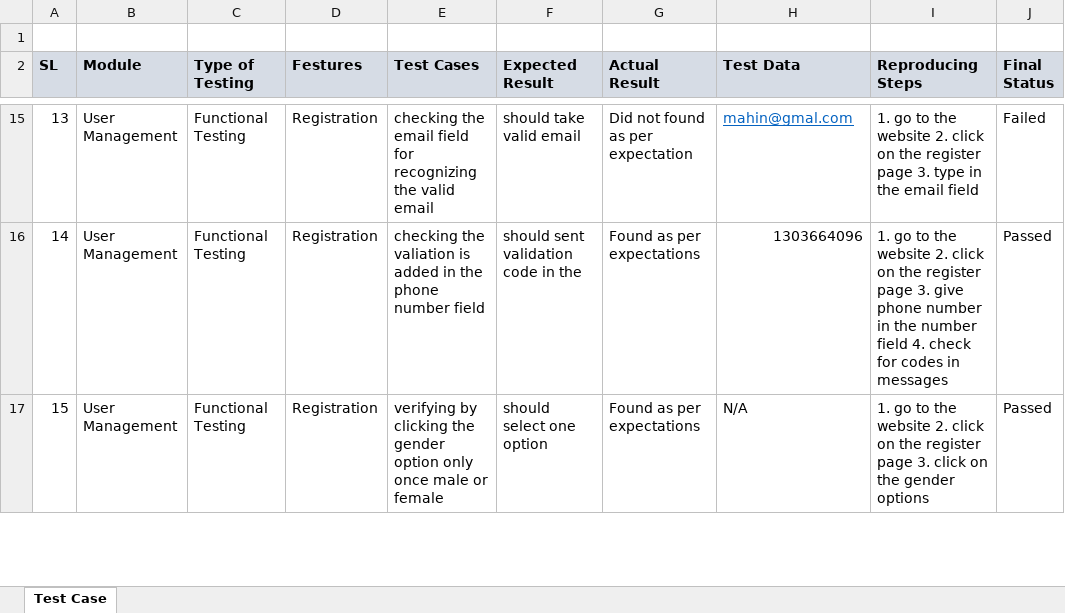
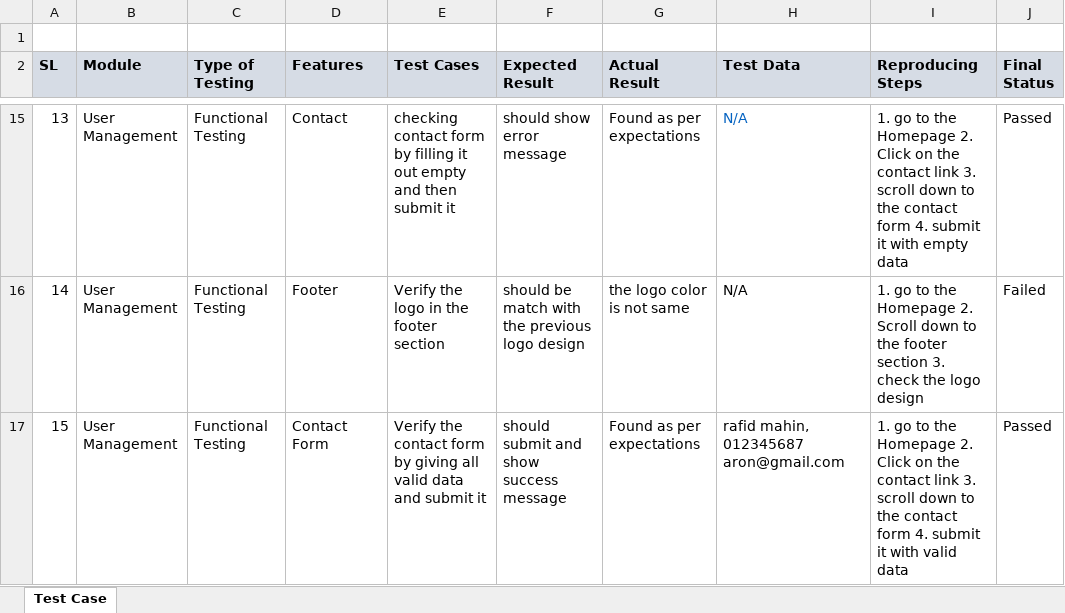
Before and after one commit to rafidmahin20/dig-ct-report, an Excel workbook: testcase.xlsx, sheet Test Case, drawn as a sheet; only a part is shown, gaps mark what is left out; values as stored, in another font and other column widths than the file's, no borders; conditional formats not drawn; the diff covers the shown part only; the diff names each change by its address in the sheet, - before the commit and + after, or states it on an @@ line.

```diff
--- a/testcase.xlsx (sheet Test Case)
+++ b/testcase.xlsx (sheet Test Case)
-D2: Festures
+D2: Features
-D15 (Features): Registration
+D15 (Features): Contact
-E15 (Test Cases): checking the email field for recognizing the valid email
+E15 (Test Cases): checking contact form by filling it out empty and then submit it
-F15 (Expected Result): should take valid email
+F15 (Expected Result): should show error message
-G15 (Actual Result): Did not found as per expectation
+G15 (Actual Result): Found as per expectations
-H15 (Test Data): mahin@gmal.com
+H15 (Test Data): N/A
-H15 underline: on
+H15 underline: off
-I15 (Reproducing Steps): …to the website 2. click on the register page 3. type in the email field
+I15 (Reproducing Steps): …to the Homepage 2. Click on the contact link 3. scroll down to the contact form 4. submit it with empty data
-J15 (Final Status): Failed
+J15 (Final Status): Passed
-D16 (Features): Registration
+D16 (Features): Footer
-E16 (Test Cases): checking the valiation is added in the phone number field
+E16 (Test Cases): Verify the logo in the footer section
-F16 (Expected Result): should sent validation code in the
+F16 (Expected Result): should be match with the previous logo design
-G16 (Actual Result): Found as per expectations
+G16 (Actual Result): the logo color is not same
-H16 (Test Data): 1303664096
+H16 (Test Data): N/A
-I16 (Reproducing Steps): …to the website 2. click on the register page 3. give phone number in the number field 4. check for codes in messages
+I16 (Reproducing Steps): …to the Homepage 2. Scroll down to the footer section 3. check the logo design
-J16 (Final Status): Passed
+J16 (Final Status): Failed
-D17 (Features): Registration
+D17 (Features): Contact Form
-E17 (Test Cases): verifying by clicking the gender option only once male or female
+E17 (Test Cases): Verify the contact form by giving all valid data and submit it
-F17 (Expected Result): should select one option
+F17 (Expected Result): should submit and show success message
-H17 (Test Data): N/A
+H17 (Test Data): rafid mahin, 012345687 aron@gmail.com
-I17 (Reproducing Steps): …to the website 2. click on the register page 3. click on the gender options
+I17 (Reproducing Steps): …to the Homepage 2. Click on the contact link 3. scroll down to the contact form 4. submit it with valid data
```
Also changed, not shown: 82 edited cells and cell formats elsewhere in this sheet.
